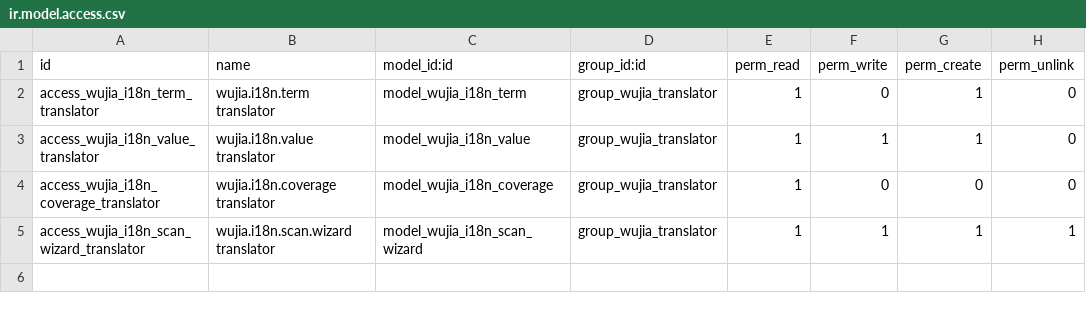
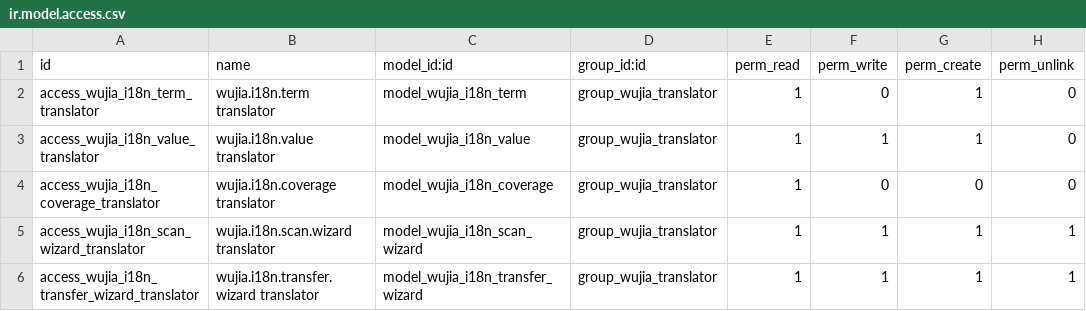
Before and after one commit to huyban2003/WujiaTea-ERP-internal, a CSV file: custom/wujia_i18n/security/ir.model.access.csv, drawn as a sheet.

```diff
--- a/custom/wujia_i18n/security/ir.model.access.csv
+++ b/custom/wujia_i18n/security/ir.model.access.csv
@@ -5 +5,2 @@ access_wujia_i18n_coverage_translator,wujia.i18n.coverage translator,model_wujia
 access_wujia_i18n_scan_wizard_translator,wujia.i18n.scan.wizard translator,model_wujia_i18n_scan_wizard,group_wujia_translator,1,1,1,1
+access_wujia_i18n_transfer_wizard_translator,wujia.i18n.transfer.wizard translator,model_wujia_i18n_transfer_wizard,group_wujia_translator,1,1,1,1
```
Also changed, not shown: docs/i18n-glossary.csv, 21 other files.
